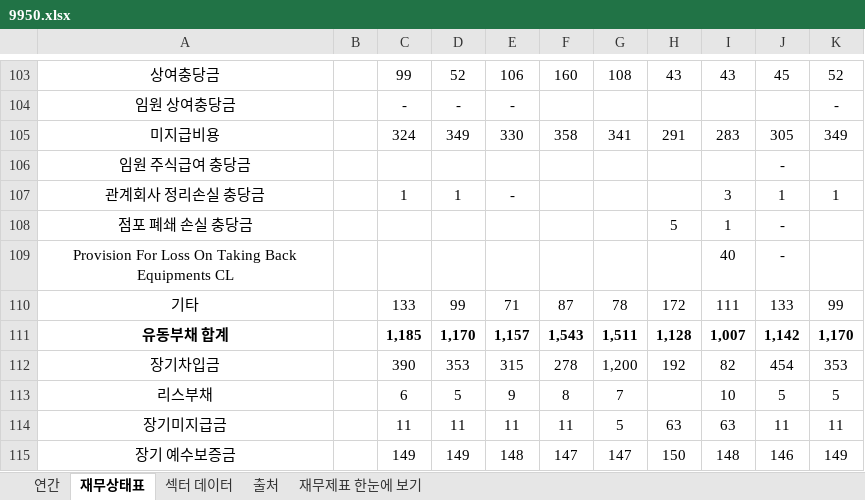
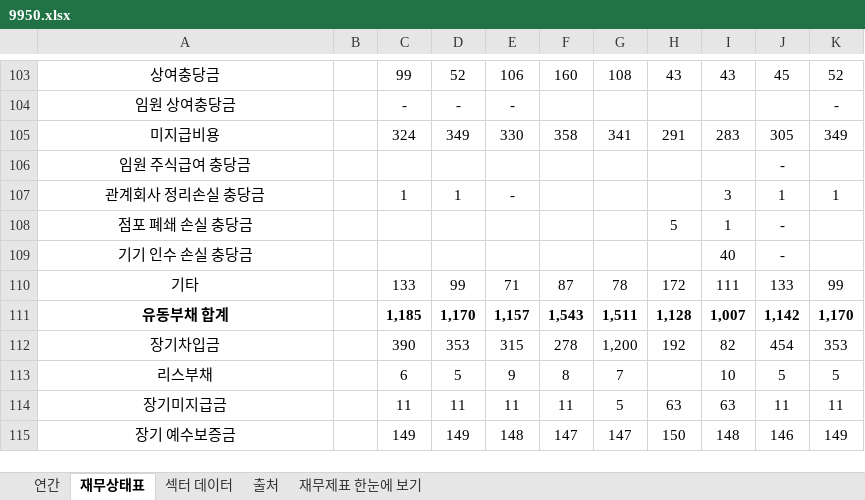
Before and after one commit to minwook1011/earnings-screener, an Excel workbook: docs/data/jp/xlsx/9950.xlsx, sheet 재무상태표, drawn as a sheet; only a part is shown, gaps mark what is left out; values as stored, in another font and other column widths than the file's, no borders; conditional formats not drawn; the diff names each change by its address in the sheet, - before the commit and + after, or states it on an @@ line.

```diff
--- a/docs/data/jp/xlsx/9950.xlsx (sheet 재무상태표)
+++ b/docs/data/jp/xlsx/9950.xlsx (sheet 재무상태표)
-A109: Provision For Loss On Taking Back Equipments CL
+A109: 기기 인수 손실 충당금
```
Also changed, not shown: sheet 연간, docs/data/jp/xlsx/1964.xlsx, docs/data/jp/xlsx/3104.xlsx, 6 other files.
